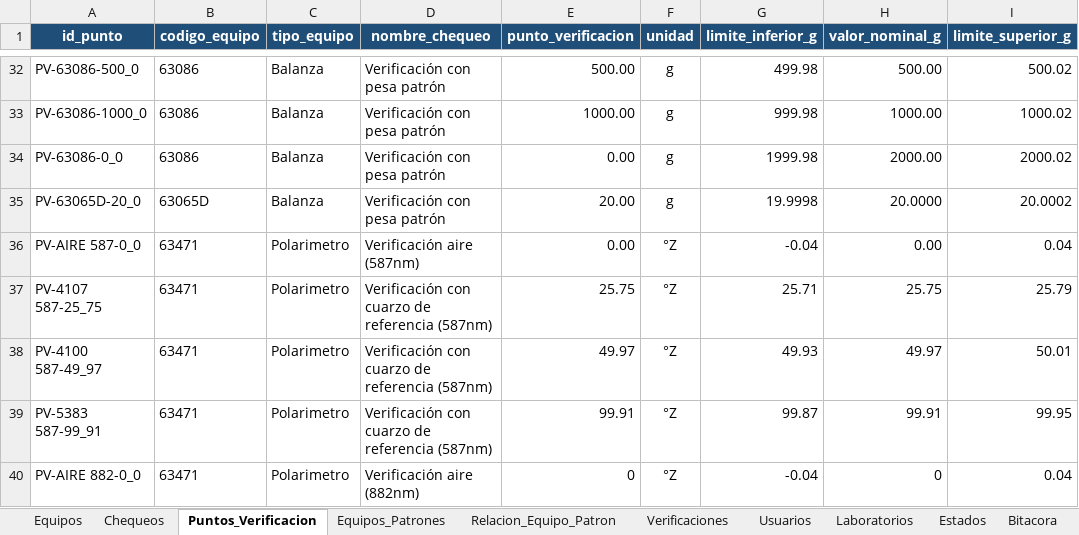
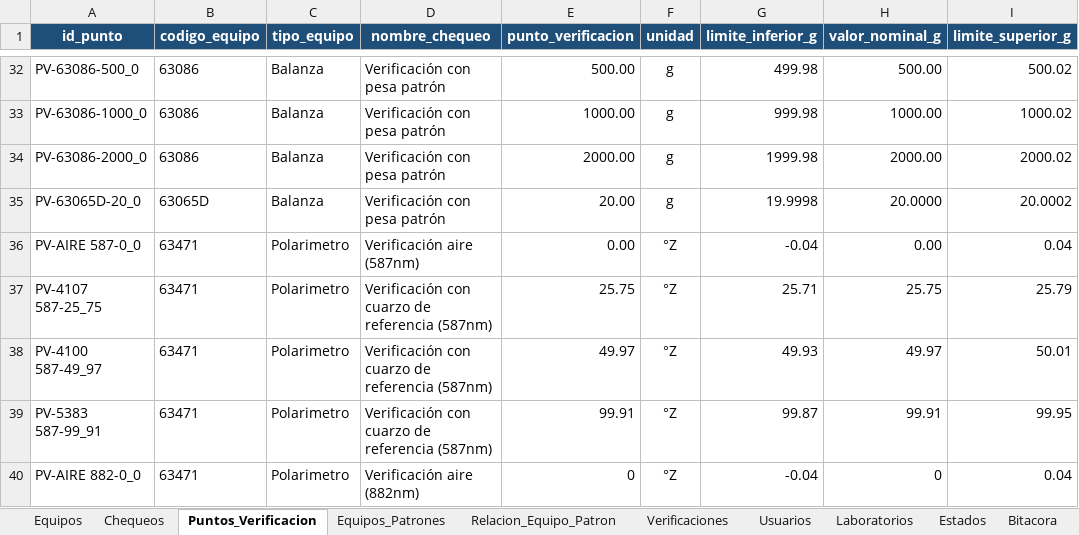
Before and after one commit to dfreyes0210/PROVICHECK-Enterprise, an Excel workbook: data/PROVICHECK_Base_Datos.xlsx, sheet Puntos_Verificacion, drawn as a sheet; only a part is shown, gaps mark what is left out; values as stored, in another font and other column widths than the file's, no borders; table styles not drawn; the diff names each change by its address in the sheet, - before the commit and + after, or states it on an @@ line.

Commit message:
Update PROVICHECK_Base_Datos.xlsx

```diff
--- a/data/PROVICHECK_Base_Datos.xlsx (sheet Puntos_Verificacion)
+++ b/data/PROVICHECK_Base_Datos.xlsx (sheet Puntos_Verificacion)
-A34 (id_punto): PV-63086-0_0
+A34 (id_punto): PV-63086-2000_0
-E34 (punto_verificacion): 0.00
+E34 (punto_verificacion): 2000.00
```
Also changed, not shown: sheet Equipos.
